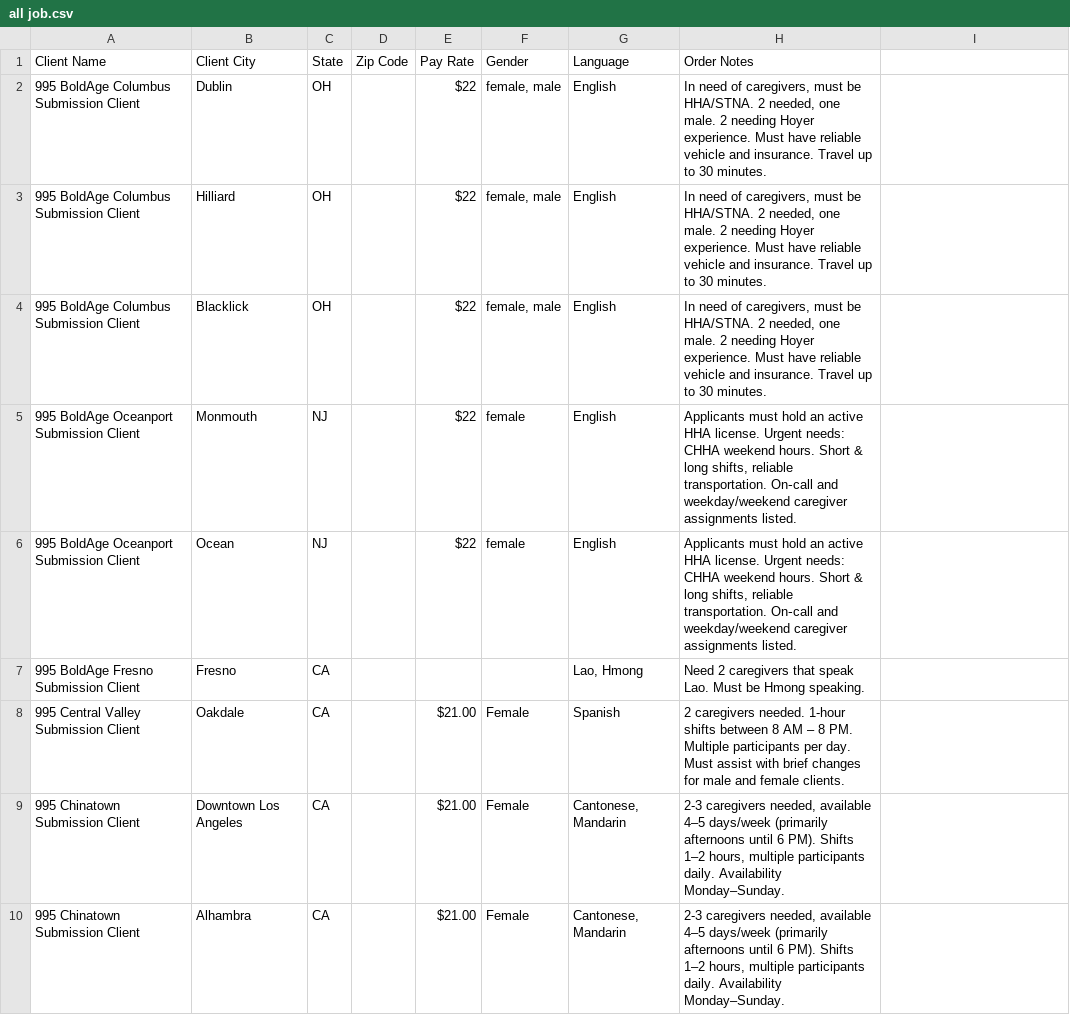
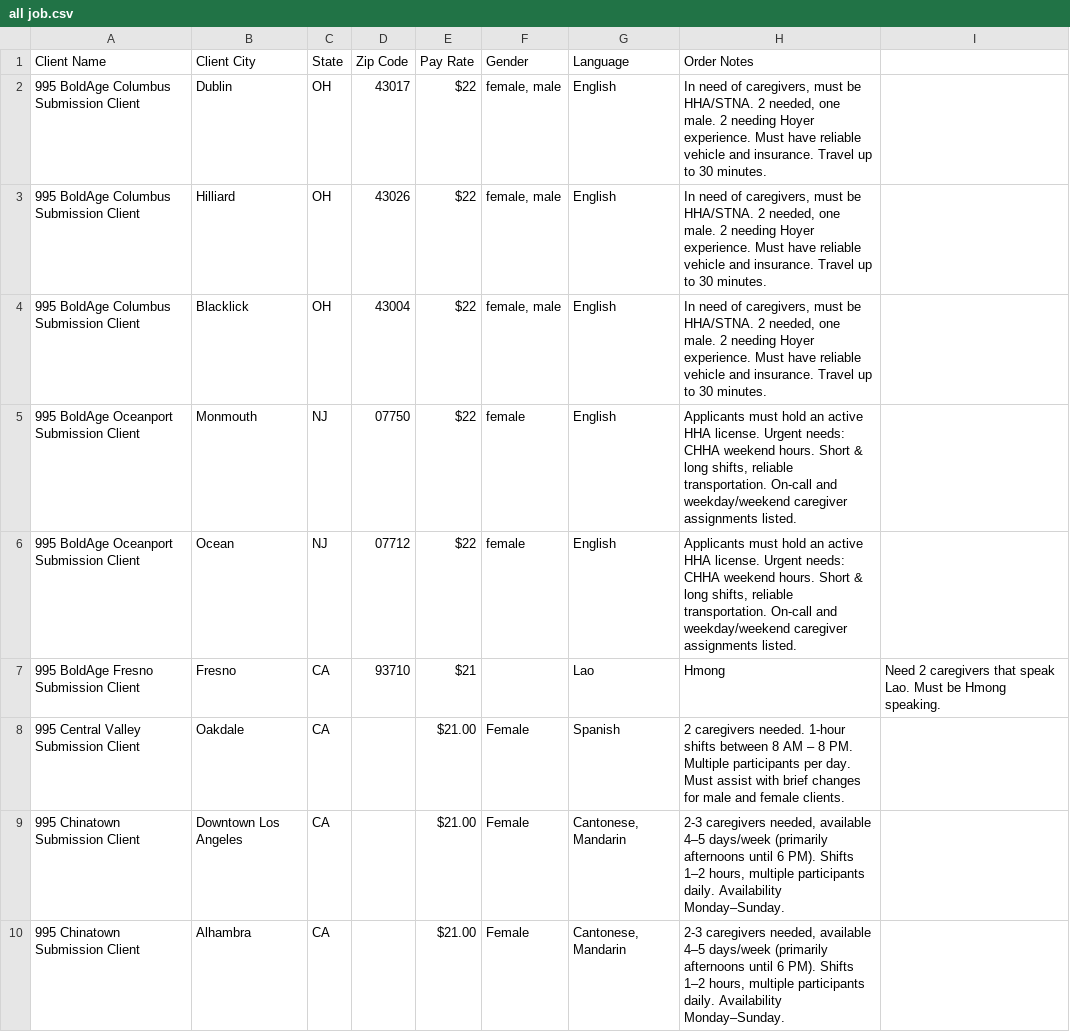
Before and after one commit to Ujwal-Bamb/all-jobs-finder, a CSV file: all job.csv, drawn as a sheet; only a part is shown.

Commit message:
Update all job.csv

```diff
--- a/all job.csv
+++ b/all job.csv
@@ -1,8 +1,8 @@
 Client Name,Client City,State,Zip Code,Pay Rate,Gender,Language,Order Notes
-995 BoldAge Columbus Submission Client,Dublin,OH,,$22,"female, male",English,"In need of caregivers, must be HHA/STNA. 2 needed, one male. 2 needing Hoyer experience. Must have reliable vehicle and insurance. Travel up to 30 minutes."
-995 BoldAge Columbus Submission Client,Hilliard,OH,,$22,"female, male",English,"In need of caregivers, must be HHA/STNA. 2 needed, one male. 2 needing Hoyer experience. Must have reliable vehicle and insurance. Travel up to 30 minutes."
-995 BoldAge Columbus Submission Client,Blacklick,OH,,$22,"female, male",English,"In need of caregivers, must be HHA/STNA. 2 needed, one male. 2 needing Hoyer experience. Must have reliable vehicle and insurance. Travel up to 30 minutes."
-995 BoldAge Oceanport Submission Client,Monmouth,NJ,,$22,female,English,"Applicants must hold an active HHA license. Urgent needs: CHHA weekend hours. Short & long shifts, reliable transportation. On‑call and weekday/weekend caregiver assignments listed."
-995 BoldAge Oceanport Submission Client,Ocean,NJ,,$22,female,English,"Applicants must hold an active HHA license. Urgent needs: CHHA weekend hours. Short & long shifts, reliable transportation. On‑call and weekday/weekend caregiver assignments listed."
-995 BoldAge Fresno Submission Client,Fresno,CA,,,,"Lao, Hmong",Need 2 caregivers that speak Lao. Must be Hmong speaking.
+995 BoldAge Columbus Submission Client,Dublin,OH,43017,$22,"female, male",English,"In need of caregivers, must be HHA/STNA. 2 needed, one male. 2 needing Hoyer experience. Must have reliable vehicle and insurance. Travel up to 30 minutes."
+995 BoldAge Columbus Submission Client,Hilliard,OH,43026,$22,"female, male",English,"In need of caregivers, must be HHA/STNA. 2 needed, one male. 2 needing Hoyer experience. Must have reliable vehicle and insurance. Travel up to 30 minutes."
+995 BoldAge Columbus Submission Client,Blacklick,OH,43004,$22,"female, male",English,"In need of caregivers, must be HHA/STNA. 2 needed, one male. 2 needing Hoyer experience. Must have reliable vehicle and insurance. Travel up to 30 minutes."
+995 BoldAge Oceanport Submission Client,Monmouth,NJ,07750,$22,female,English,"Applicants must hold an active HHA license. Urgent needs: CHHA weekend hours. Short & long shifts, reliable transportation. On-call and weekday/weekend caregiver assignments listed."
+995 BoldAge Oceanport Submission Client,Ocean,NJ,07712,$22,female,English,"Applicants must hold an active HHA license. Urgent needs: CHHA weekend hours. Short & long shifts, reliable transportation. On-call and weekday/weekend caregiver assignments listed."
+995 BoldAge Fresno Submission Client,Fresno,CA,93710,$21,,Lao, Hmong,"Need 2 caregivers that speak Lao. Must be Hmong speaking."
 995 Central Valley Submission Client,Oakdale,CA,,$21.00,Female,Spanish,2 caregivers needed. 1-hour shifts between 8 AM – 8 PM. Multiple participants per day. Must assist with brief changes for male and female clients.
```
